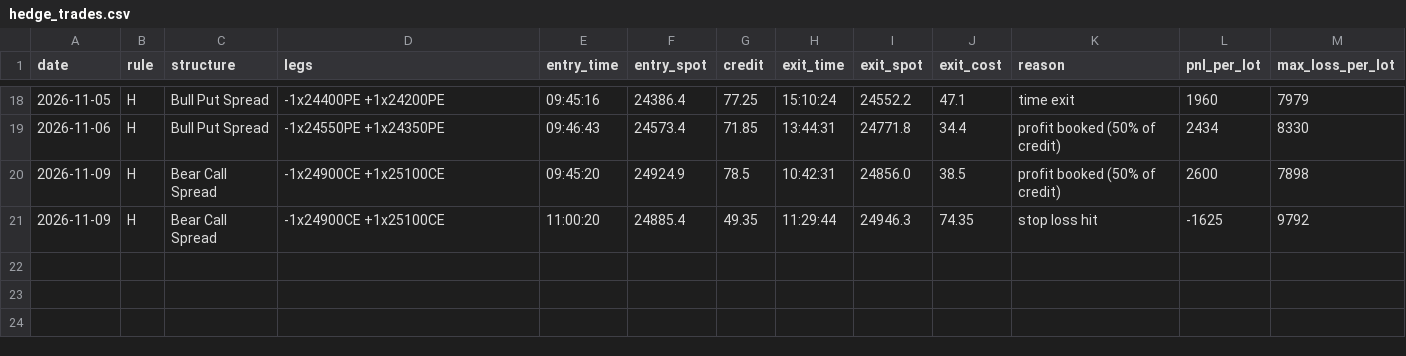
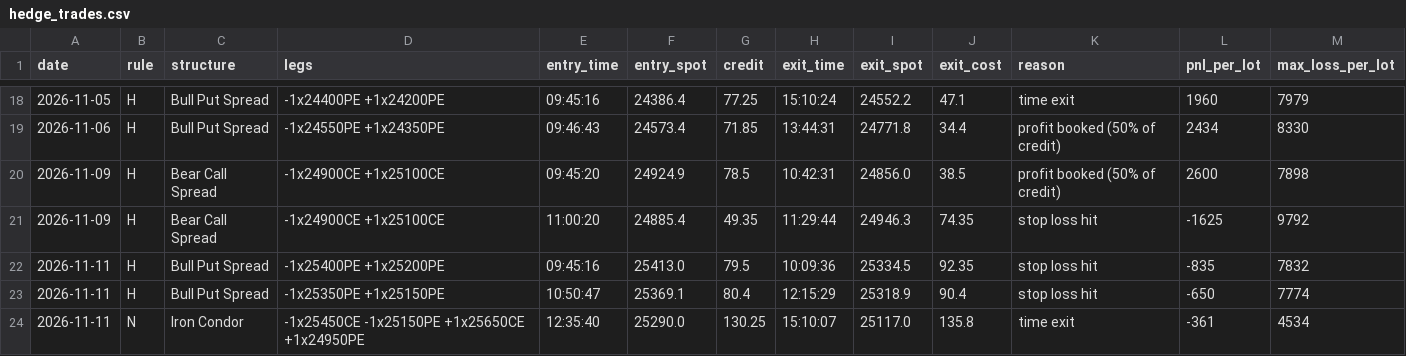
Before and after one commit to deepaknarsaria/nifty-signals, a CSV file: hedge_trades.csv, drawn as a sheet; only a part is shown, gaps mark what is left out.

```diff
--- a/hedge_trades.csv
+++ b/hedge_trades.csv
@@ -21 +21,4 @@ date,rule,structure,legs,entry_time,entry_spot,credit,exit_time,exit_spot,exit_c
 2026-11-09,H,Bear Call Spread,-1x24900CE +1x25100CE,11:00:20,24885.4,49.35,11:29:44,24946.3,74.35,stop loss hit,-1625,9792
+2026-11-11,H,Bull Put Spread,-1x25400PE +1x25200PE,09:45:16,25413.0,79.5,10:09:36,25334.5,92.35,stop loss hit,-835,7832
+2026-11-11,H,Bull Put Spread,-1x25350PE +1x25150PE,10:50:47,25369.1,80.4,12:15:29,25318.9,90.4,stop loss hit,-650,7774
+2026-11-11,N,Iron Condor,-1x25450CE -1x25150PE +1x25650CE +1x24950PE,12:35:40,25290.0,130.25,15:10:07,25117.0,135.8,time exit,-361,4534
```
Also changed, not shown: lab_results.csv, paper_trades.csv, 3 other files.
